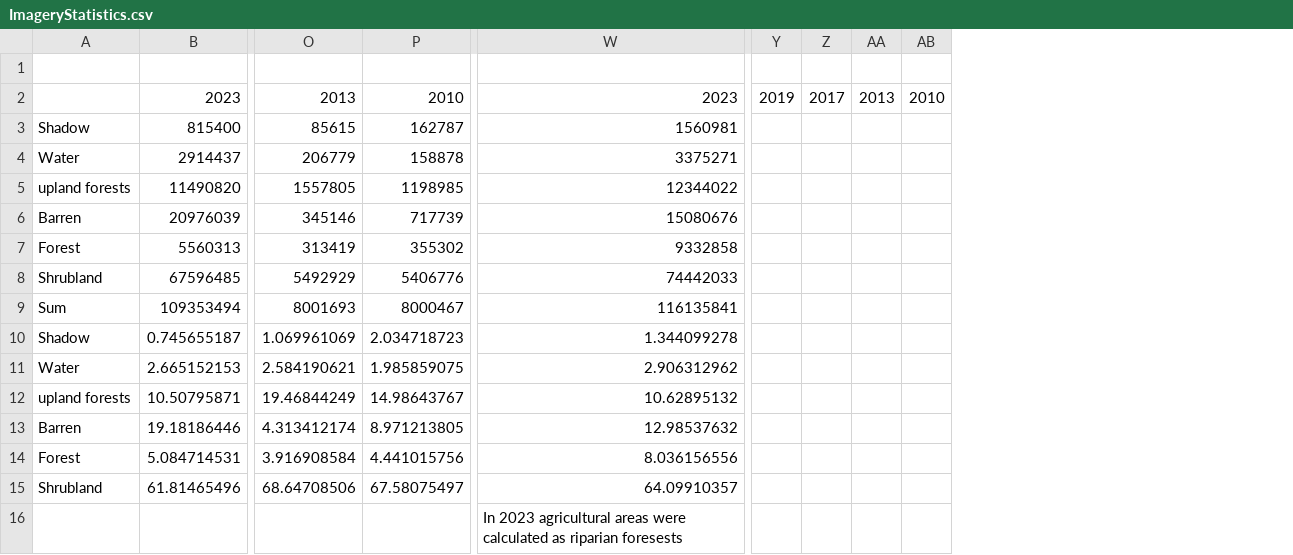
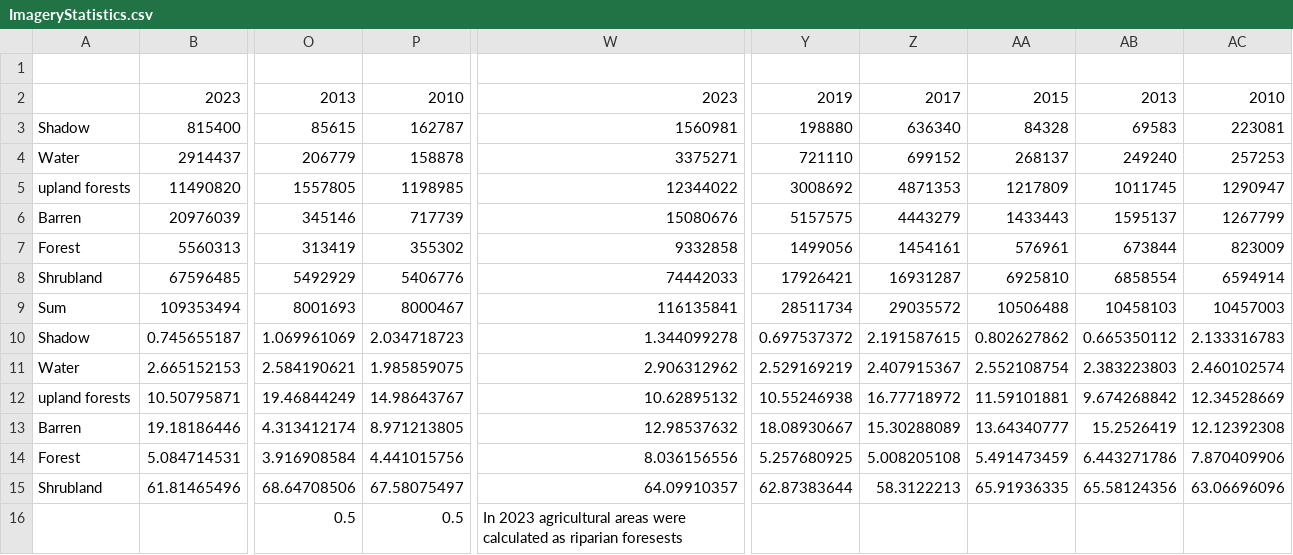
Before and after one commit to quentinmccalla1/Thesis, a CSV file: ImageryStatistics.csv, drawn as a sheet; only a part is shown, gaps mark what is left out; removed rows and columns are numbered as before the commit, all else as after; rows hold the shown columns only; the diff names each change by its address in the sheet, - before the commit and + after, or states it on an @@ line.

Commit message:
10.21

```diff
--- a/ImageryStatistics.csv
+++ b/ImageryStatistics.csv
-column Y, row 2: 2019
-column Z, row 2: 2017
-column AA, row 2: 2013
-column AB, row 2: 2010
+column Y, rows 2-15: 2019 | 198880 | 721110 | 3008692 | 5157575 | 1499056 | 17926421 | 28511734 | 0.697537372 | 2.529169219 | 10.55246938 | 18.08930667 | 5.257680925 | 62.87383644
+column Z, rows 2-15: 2017 | 636340 | 699152 | 4871353 | 4443279 | 1454161 | 16931287 | 29035572 | 2.191587615 | 2.407915367 | 16.77718972 | 15.30288089 | 5.008205108 | 58.3122213
+column AA, rows 2-15: 2015 | 84328 | 268137 | 1217809 | 1433443 | 576961 | 6925810 | 10506488 | 0.802627862 | 2.552108754 | 11.59101881 | 13.64340777 | 5.491473459 | 65.91936335
+column AB, rows 2-15: 2013 | 69583 | 249240 | 1011745 | 1595137 | 673844 | 6858554 | 10458103 | 0.665350112 | 2.383223803 | 9.674268842 | 15.2526419 | 6.443271786 | 65.58124356
+column AC, rows 2-15: 2010 | 223081 | 257253 | 1290947 | 1267799 | 823009 | 6594914 | 10457003 | 2.133316783 | 2.460102574 | 12.34528669 | 12.12392308 | 7.870409906 | 63.06696096
-row 16:  |  |  |  | In 2023 agricultural areas were calculated as riparian foresests
+row 16:  |  | 0.5 | 0.5 | In 2023 agricultural areas were calculated as riparian foresests
```
